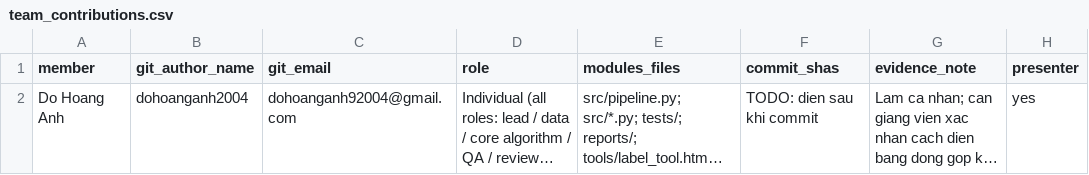
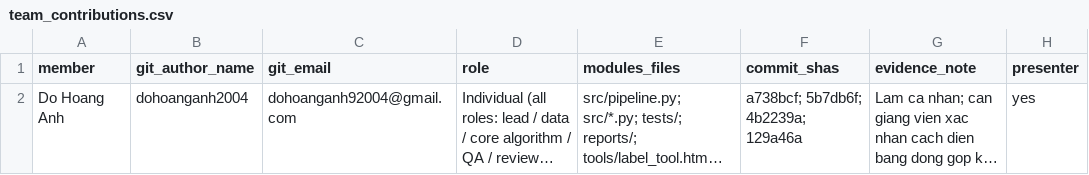
Before and after one commit to dohoanganh2004/K5-L2-DAY06-DoHoangAnh-2A202603187-DataGovernanceAndPrivacy, a CSV file: reports/team_contributions.csv, drawn as a sheet; long unchanged cells end in …; the diff names each change by its address in the sheet, - before the commit and + after, or states it on an @@ line.

Commit message:
docs(t02): cap nhat SHA, thoi gian chay va ket qua sau commit

```diff
--- a/reports/team_contributions.csv
+++ b/reports/team_contributions.csv
-F2 (commit_shas): TODO: dien sau khi commit
+F2 (commit_shas): a738bcf; 5b7db6f; 4b2239a; 129a46a
```
Also changed, not shown: 7 other files.
